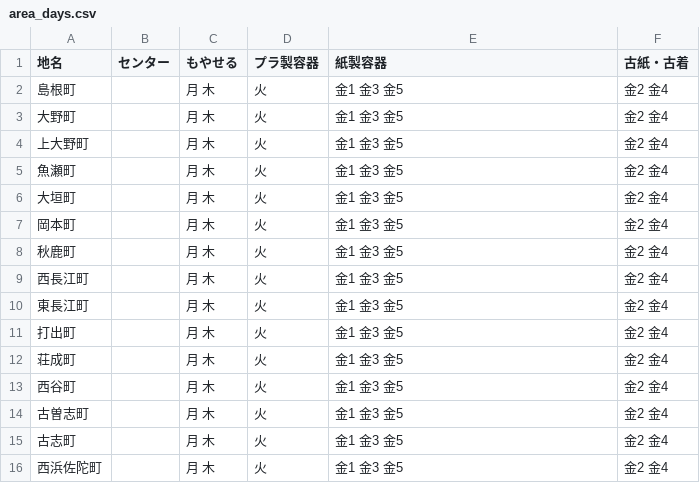
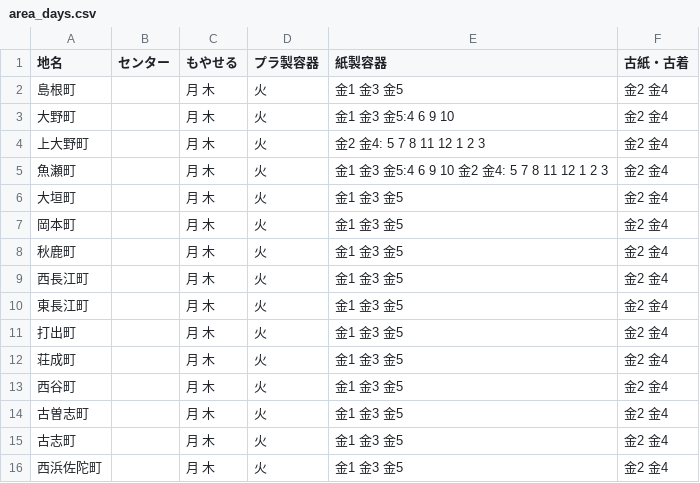
Before and after one commit to cog1t0/5374, a CSV file: data/area_days.csv, drawn as a sheet.

Commit message:
データ追加実験
大野町、上大野町、魚瀬町で実験してみたいです。どんな感じに表示されますか？？

```diff
--- a/data/area_days.csv
+++ b/data/area_days.csv
@@ -2,5 +2,5 @@
 島根町,,月 木,火,金1 金3 金5,金2 金4
-大野町,,月 木,火,金1 金3 金5,金2 金4
-上大野町,,月 木,火,金1 金3 金5,金2 金4
-魚瀬町,,月 木,火,金1 金3 金5,金2 金4
+大野町,,月 木,火,金1 金3 金5:4 6 9 10,金2 金4
+上大野町,,月 木,火,金2 金4: 5 7 8 11 12 1 2 3,金2 金4
+魚瀬町,,月 木,火,金1 金3 金5:4 6 9 10 金2 金4: 5 7 8 11 12 1 2 3,金2 金4
 大垣町,,月 木,火,金1 金3 金5,金2 金4
```
